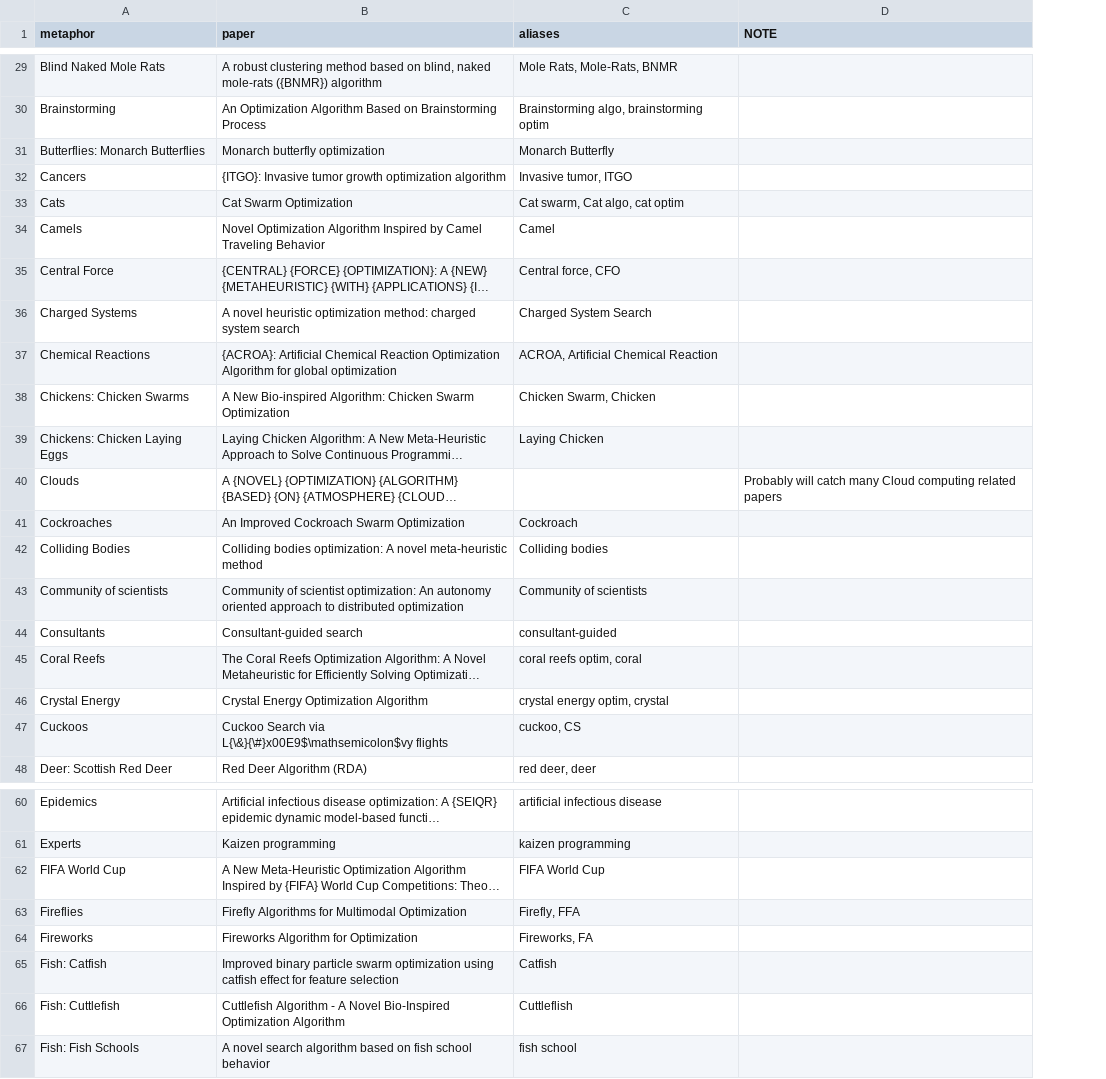
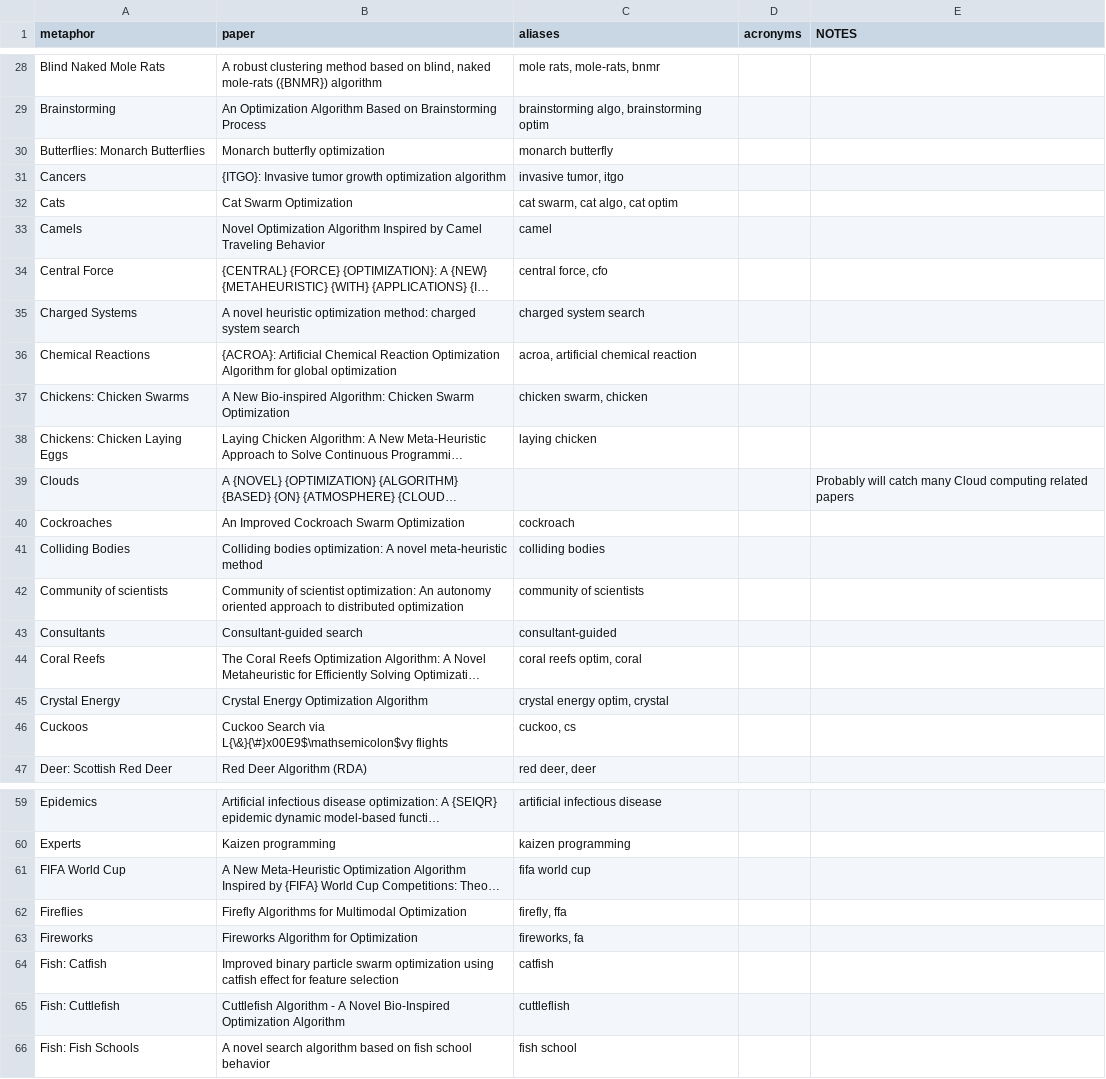
Before and after one commit to fcampelo/EC-Bestiary, a CSV file: analysis_files/metaphor_aliases.csv, drawn as a sheet; only a part is shown, gaps mark what is left out; long unchanged cells end in …; addresses are those after the commit; the diff covers the shown part only; the diff names each change by its address in the sheet, - before the commit and + after, or states it on an @@ line.

```diff
--- a/analysis_files/metaphor_aliases.csv
+++ b/analysis_files/metaphor_aliases.csv
+column D (acronyms), empty
-E1: NOTE
+E1: NOTES
-C28 (aliases): Mole Rats, Mole-Rats, BNMR
+C28 (aliases): mole rats, mole-rats, bnmr
-C29 (aliases): Brainstorming algo, brainstorming optim
+C29 (aliases): brainstorming algo, brainstorming optim
-C30 (aliases): Monarch Butterfly
+C30 (aliases): monarch butterfly
-C31 (aliases): Invasive tumor, ITGO
+C31 (aliases): invasive tumor, itgo
-C32 (aliases): Cat swarm, Cat algo, cat optim
+C32 (aliases): cat swarm, cat algo, cat optim
-C33 (aliases): Camel
+C33 (aliases): camel
-C34 (aliases): Central force, CFO
+C34 (aliases): central force, cfo
-C35 (aliases): Charged System Search
+C35 (aliases): charged system search
-C36 (aliases): ACROA, Artificial Chemical Reaction
+C36 (aliases): acroa, artificial chemical reaction
-C37 (aliases): Chicken Swarm, Chicken
+C37 (aliases): chicken swarm, chicken
-C38 (aliases): Laying Chicken
+C38 (aliases): laying chicken
-C40 (aliases): Cockroach
+C40 (aliases): cockroach
-C41 (aliases): Colliding bodies
+C41 (aliases): colliding bodies
-C42 (aliases): Community of scientists
+C42 (aliases): community of scientists
-C46 (aliases): cuckoo, CS
+C46 (aliases): cuckoo, cs
-C61 (aliases): FIFA World Cup
+C61 (aliases): fifa world cup
-C62 (aliases): Firefly, FFA
+C62 (aliases): firefly, ffa
-C63 (aliases): Fireworks, FA
+C63 (aliases): fireworks, fa
-C64 (aliases): Catfish
+C64 (aliases): catfish
-C65 (aliases): Cuttleflish
+C65 (aliases): cuttleflish
```
Also changed, not shown: 1 removed row and 35 edited cells elsewhere in this file, 3 other files.
